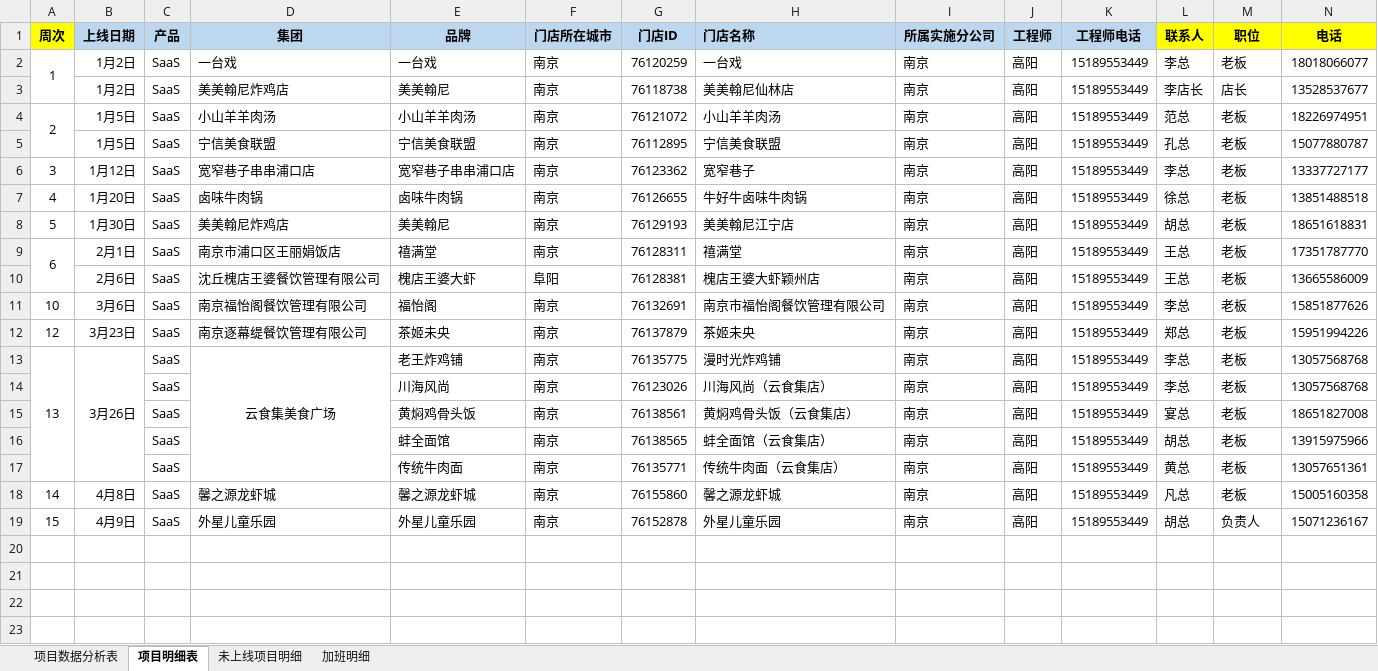
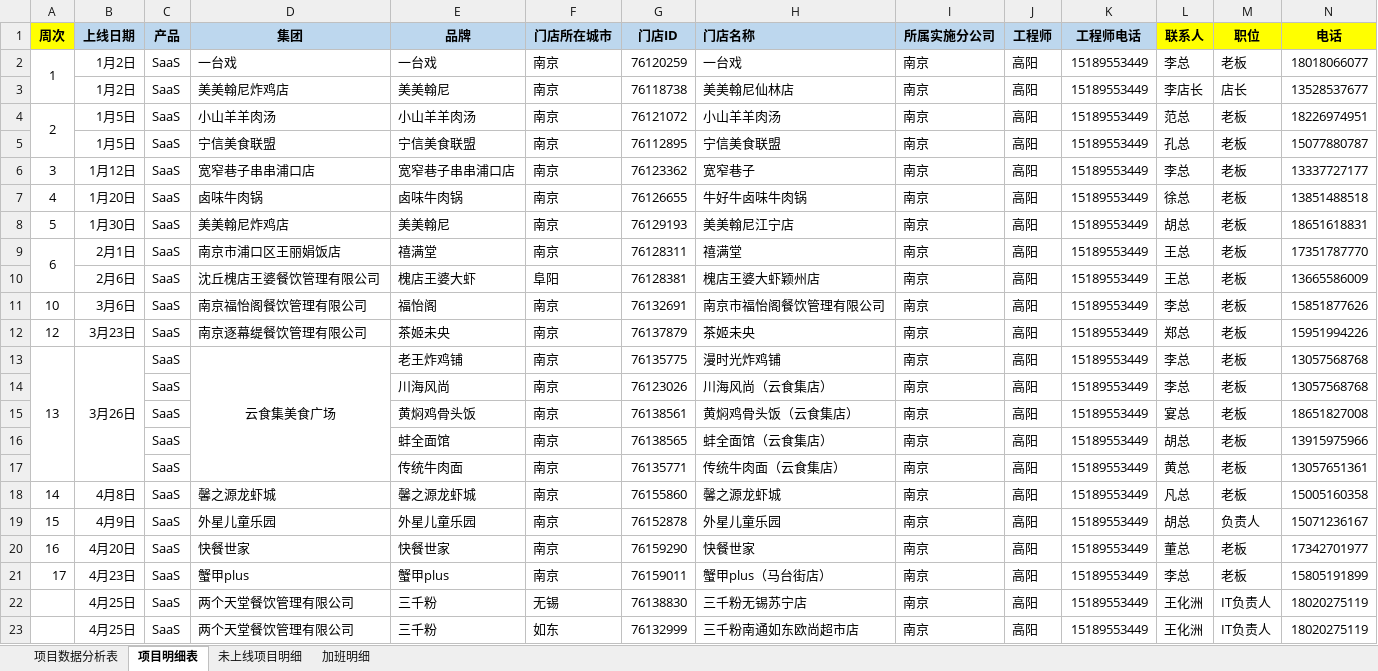
Before and after one commit to zhanglei601396810/NanJing, an Excel workbook: 周数据/《个人上线率统计表》-高阳.xlsx, sheet 项目明细表, drawn as a sheet; only a part is shown; values as stored, in another font and other column widths than the file's, no borders; rows hold the shown columns only; the diff names each change by its address in the sheet, - before the commit and + after, or states it on an @@ line.

```diff
--- a/周数据/《个人上线率统计表》-高阳.xlsx (sheet 项目明细表)
+++ b/周数据/《个人上线率统计表》-高阳.xlsx (sheet 项目明细表)
+row 20: 16 | 4月20日 | SaaS | 快餐世家 | 快餐世家 | 南京 | 76159290 | 快餐世家 | 南京 | 高阳 | 15189553449 | 董总 | 老板 | 17342701977
+row 21: 17 | 4月23日 | SaaS | 蟹甲plus | 蟹甲plus | 南京 | 76159011 | 蟹甲plus（马台街店） | 南京 | 高阳 | 15189553449 | 李总 | 老板 | 15805191899
+row 22:  | 4月25日 | SaaS | 两个天堂餐饮管理有限公司 | 三千粉 | 无锡 | 76138830 | 三千粉无锡苏宁店 | 南京 | 高阳 | 15189553449 | 王化洲 | IT负责人 | 18020275119
+row 23:  | 4月25日 | SaaS | 两个天堂餐饮管理有限公司 | 三千粉 | 如东 | 76132999 | 三千粉南通如东欧尚超市店 | 南京 | 高阳 | 15189553449 | 王化洲 | IT负责人 | 18020275119
```
Also changed, not shown: sheet 未上线项目明细, sheet 项目数据分析表, sheet 加班明细.
